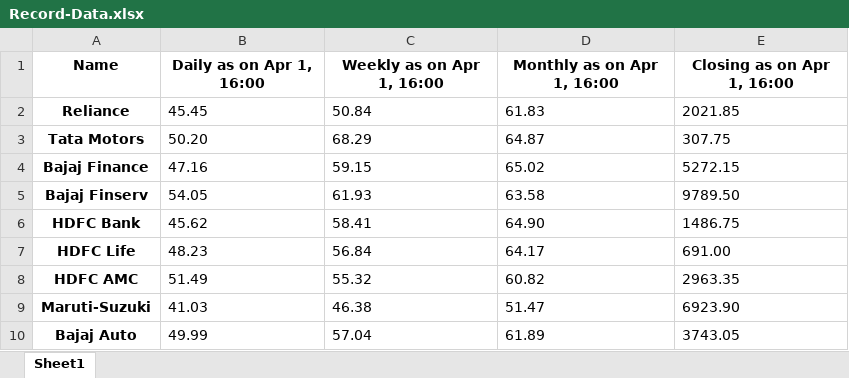
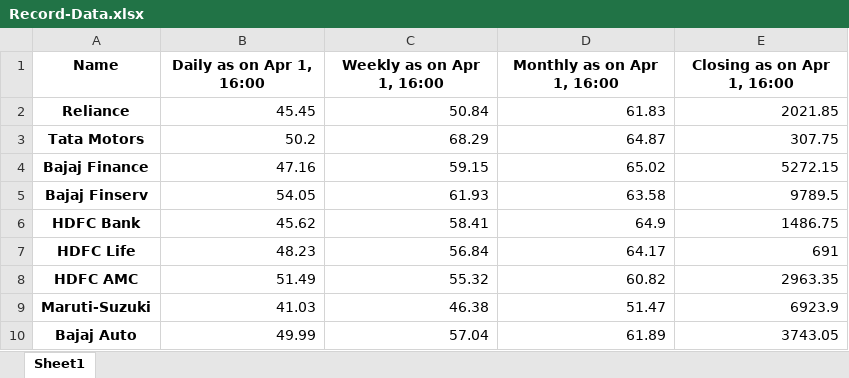
Before and after one commit to decipher07/Broker-2.0, an Excel workbook: Record-Data.xlsx, sheet Sheet1, drawn as a sheet; values as stored, in another font and other column widths than the file's, no borders; the diff names each change by its address in the sheet, - before the commit and + after, or states it on an @@ line.

```diff
--- a/Record-Data.xlsx (sheet Sheet1)
+++ b/Record-Data.xlsx (sheet Sheet1)
-B2:E2 alignment: left
+B2:E2 alignment: right
-B3 (Daily as on Apr 1, 16:00): 50.20
+B3 (Daily as on Apr 1, 16:00): 50.2
-C3:E3 alignment: left
+C3:E3 alignment: right
-B4:E4 alignment: left
+B4:E4 alignment: right
-B5:D5 alignment: left
+B5:D5 alignment: right
-E5 (Closing as on Apr 1, 16:00): 9789.50
+E5 (Closing as on Apr 1, 16:00): 9789.5
-B6:C6 alignment: left
+B6:C6 alignment: right
-D6 (Monthly as on Apr 1, 16:00): 64.90
+D6 (Monthly as on Apr 1, 16:00): 64.9
-E6 alignment: left
+E6 alignment: right
-B7:D7 alignment: left
+B7:D7 alignment: right
-E7 (Closing as on Apr 1, 16:00): 691.00
+E7 (Closing as on Apr 1, 16:00): 691
-B8:E8 alignment: left
+B8:E8 alignment: right
-B9:D9 alignment: left
+B9:D9 alignment: right
-E9 (Closing as on Apr 1, 16:00): 6923.90
+E9 (Closing as on Apr 1, 16:00): 6923.9
-B10:E10 alignment: left
+B10:E10 alignment: right
```
Also changed, not shown: 3 other files.
